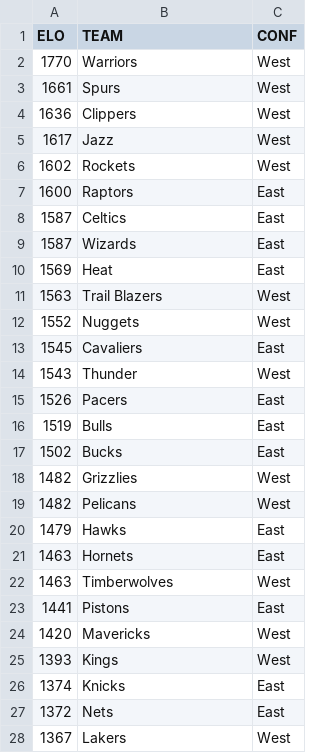
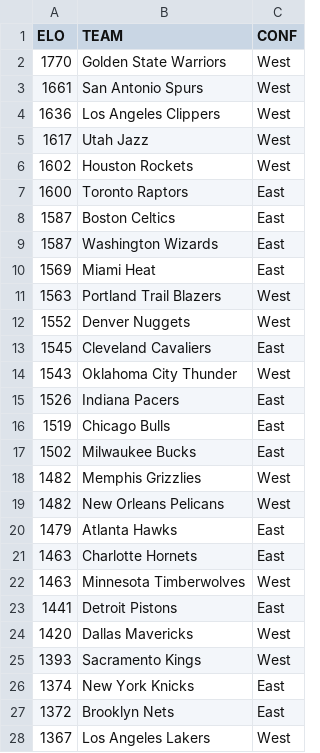
Before and after one commit to noahgift/socialpowernba, a CSV file: data/nba_2017_elo.csv, drawn as a sheet; only a part is shown; the diff covers the shown part only.

```diff
--- a/data/nba_2017_elo.csv
+++ b/data/nba_2017_elo.csv
@@ -1,28 +1,28 @@
 ELO,TEAM,CONF
-1770,Warriors,West
-1661,Spurs,West
-1636,Clippers,West
-1617,Jazz,West
-1602,Rockets,West
-1600,Raptors,East
-1587,Celtics,East
-1587,Wizards,East
-1569,Heat,East
-1563,Trail Blazers,West
-1552,Nuggets,West
-1545,Cavaliers,East
-1543,Thunder,West
-1526,Pacers,East
-1519,Bulls,East
-1502,Bucks,East
-1482,Grizzlies,West
-1482,Pelicans,West
-1479,Hawks,East
-1463,Hornets,East
-1463,Timberwolves,West
-1441,Pistons,East
-1420,Mavericks,West
-1393,Kings,West
-1374,Knicks,East
-1372,Nets,East
-1367,Lakers,West
+1770,Golden State Warriors,West
+1661,San Antonio Spurs,West
+1636,Los Angeles Clippers,West
+1617,Utah Jazz,West
+1602,Houston Rockets,West
+1600,Toronto Raptors,East
+1587,Boston Celtics,East
+1587,Washington Wizards,East
+1569,Miami Heat,East
+1563,Portland Trail Blazers,West
+1552,Denver Nuggets,West
+1545,Cleveland Cavaliers,East
+1543,Oklahoma City Thunder,West
+1526,Indiana Pacers,East
+1519,Chicago Bulls,East
+1502,Milwaukee Bucks,East
+1482,Memphis Grizzlies,West
+1482,New Orleans Pelicans,West
+1479,Atlanta Hawks,East
+1463,Charlotte Hornets,East
+1463,Minnesota Timberwolves,West
+1441,Detroit Pistons,East
+1420,Dallas Mavericks,West
+1393,Sacramento Kings,West
+1374,New York Knicks,East
+1372,Brooklyn Nets,East
+1367,Los Angeles Lakers,West
```
Also changed, not shown: 3 edited cells elsewhere in this file, 1 other file.
